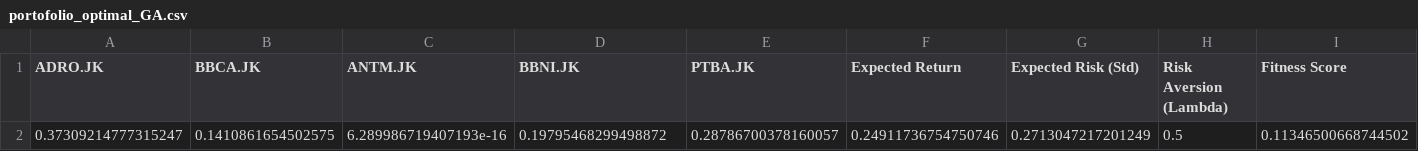
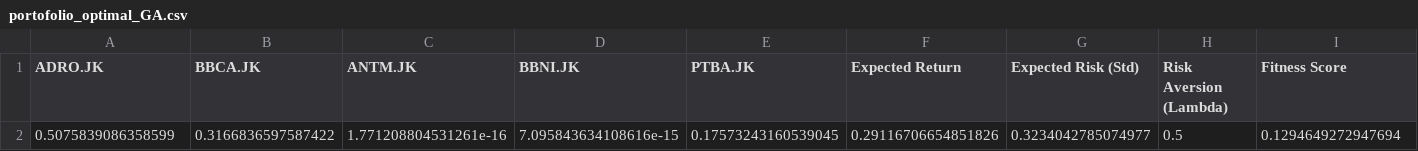
Before and after one commit to yuriya-dev/portfolio_optimization_genetic_algorithm, a CSV file: data/portofolio_optimal_GA.csv, drawn as a sheet.

```diff
--- a/data/portofolio_optimal_GA.csv
+++ b/data/portofolio_optimal_GA.csv
@@ -1,2 +1,2 @@
 ADRO.JK,BBCA.JK,ANTM.JK,BBNI.JK,PTBA.JK,Expected Return,Expected Risk (Std),Risk Aversion (Lambda),Fitness Score
-0.37309214777315247,0.1410861654502575,6.289986719407193e-16,0.19795468299498872,0.28786700378160057,0.24911736754750746,0.2713047217201249,0.5,0.11346500668744502
+0.5075839086358599,0.3166836597587422,1.771208804531261e-16,7.095843634108616e-15,0.17573243160539045,0.29116706654851826,0.3234042785074977,0.5,0.1294649272947694
```
Also changed, not shown: data/harga_penutupan_saham.csv, data/matriks_kovarians.csv, 9 other files.
